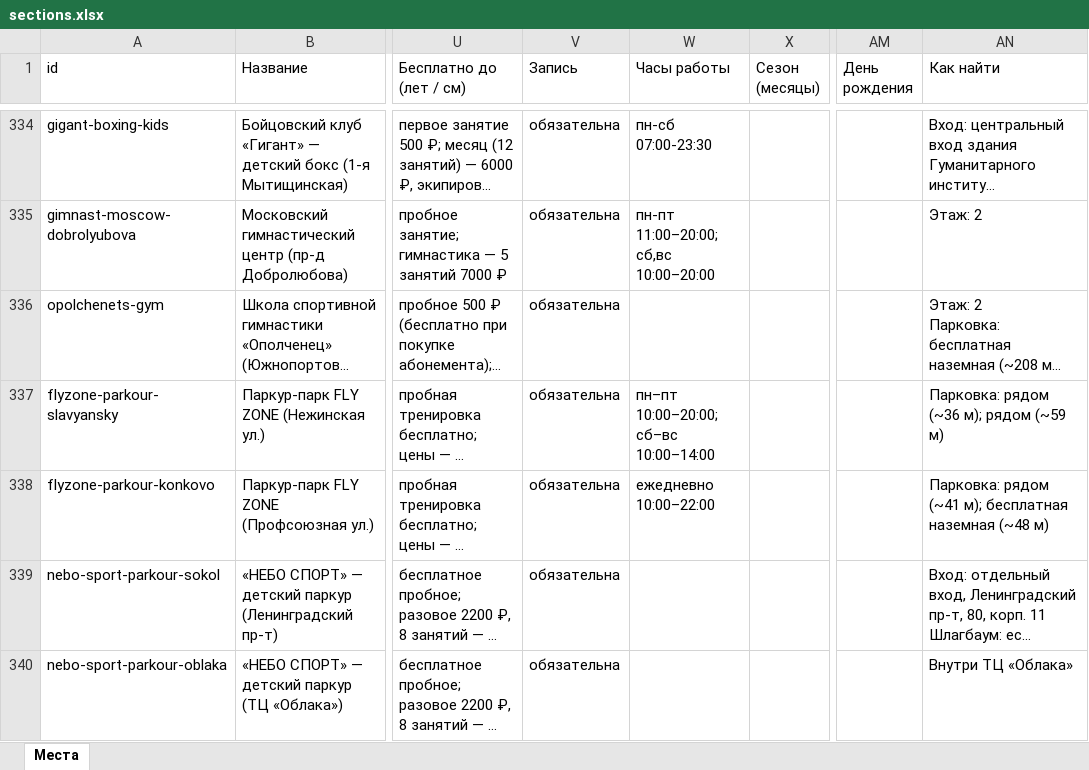
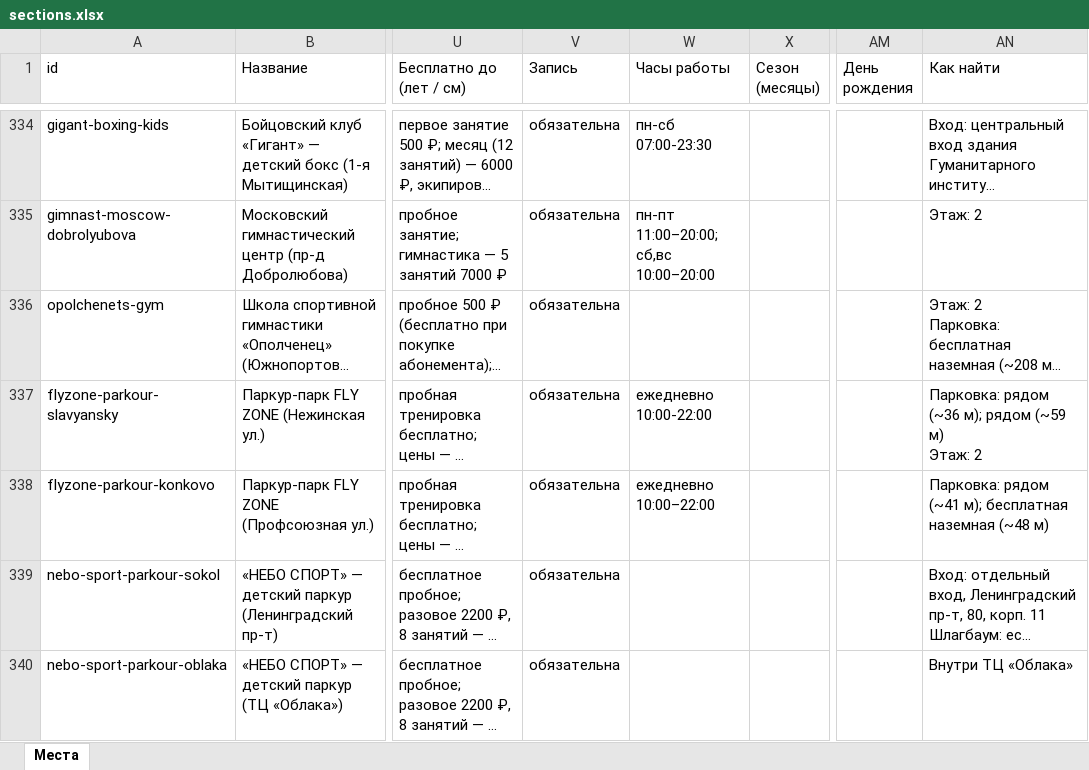
Before and after one commit to vadimsurov-apps/kudapoiti-data, an Excel workbook: data/parts/sections.xlsx, sheet Места, drawn as a sheet; only a part is shown, gaps mark what is left out; long unchanged cells end in …; values as stored, in another font and other column widths than the file's, no borders; ↵ is a line break in a cell; the diff names each change by its address in the sheet, - before the commit and + after, or states it on an @@ line.

```diff
--- a/data/parts/sections.xlsx (sheet Места)
+++ b/data/parts/sections.xlsx (sheet Места)
-W337 (Часы работы): пн–пт 10:00–20:00; сб–вс 10:00–14:00
+W337 (Часы работы): ежедневно 10:00-22:00
-AN337 (Как найти): Парковка: рядом (~36 м); рядом (~59 м)
+AN337 (Как найти): Парковка: рядом (~36 м); рядом (~59 м) ↵ Этаж: 2
```
Also changed, not shown: data/kuda-poiti-mesta.xlsx, data/parts/creative.xlsx, 8 other files.
